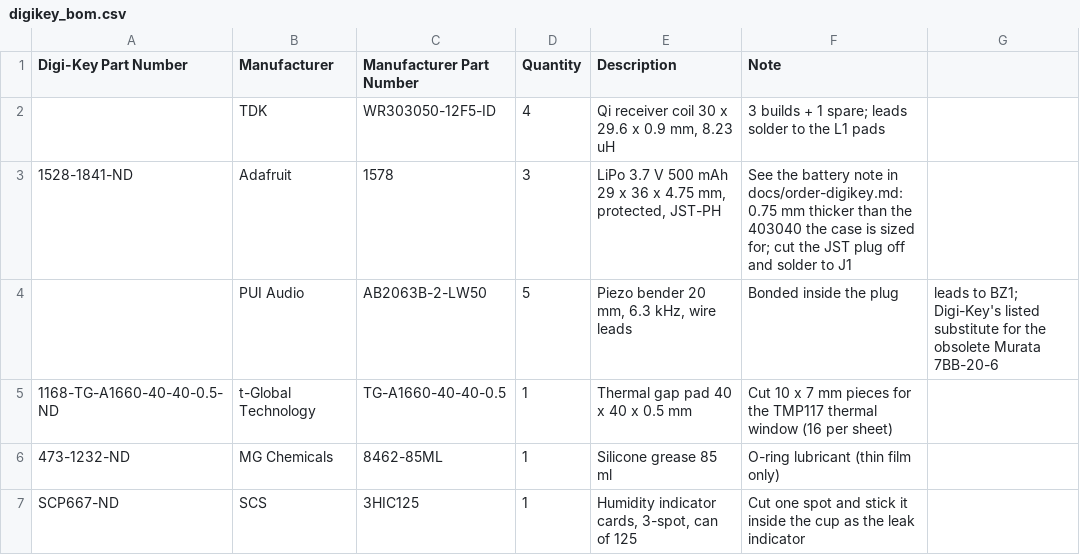
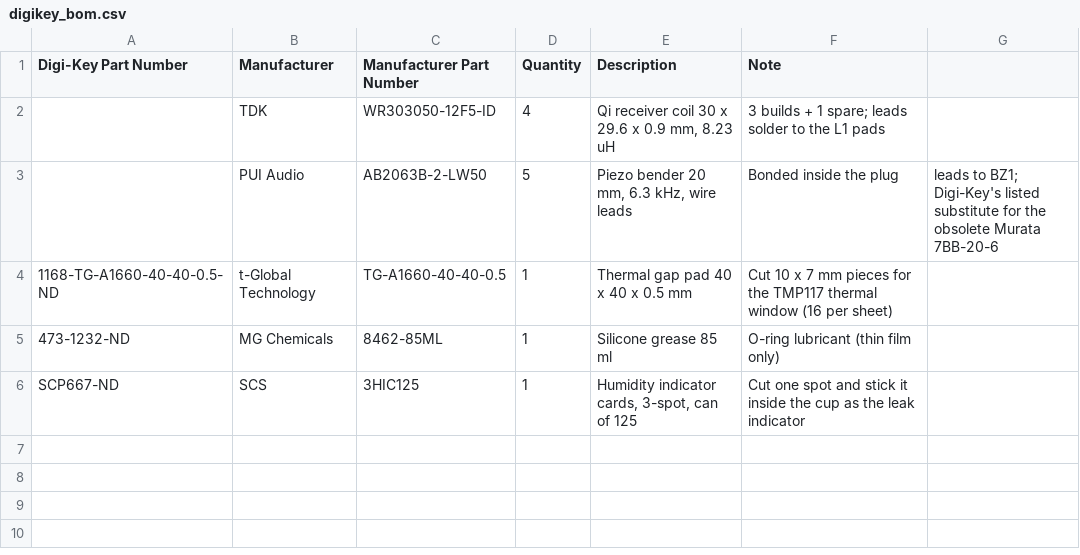
Before and after one commit to mcintoda/InductiveChargerRx, a CSV file: hardware/digikey_bom.csv, drawn as a sheet; the diff names each change by its address in the sheet, - before the commit and + after, or states it on an @@ line.

```diff
--- a/hardware/digikey_bom.csv
+++ b/hardware/digikey_bom.csv
-row 3: 1528-1841-ND | Adafruit | 1578 | 3 | LiPo 3.7 V 500 mAh 29 x 36 x 4.75 mm, protected, JST-PH | See the battery note in docs/order-digikey.md: 0.75 mm thicker than the 403040 the case is sized for; cut the JST plug off and solder to J1
```
Also changed, not shown: 1 other file.
